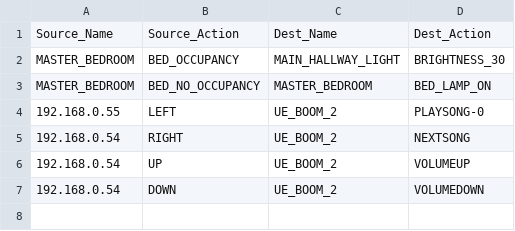
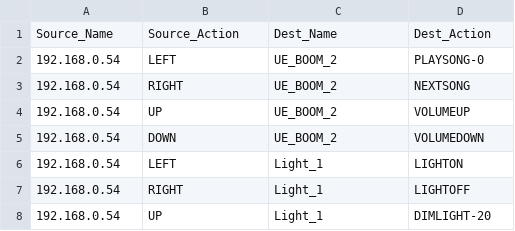
Before and after one commit to adibshalekeen/fydp, a CSV file: server/User_Interface/dist/action.csv, drawn as a sheet.

```diff
--- a/server/User_Interface/dist/action.csv
+++ b/server/User_Interface/dist/action.csv
@@ -1,5 +1,3 @@
 Source_Name,Source_Action,Dest_Name,Dest_Action
-MASTER_BEDROOM,BED_OCCUPANCY,MAIN_HALLWAY_LIGHT,BRIGHTNESS_30
-MASTER_BEDROOM,BED_NO_OCCUPANCY,MASTER_BEDROOM,BED_LAMP_ON
-192.168.0.55,LEFT,UE_BOOM_2,PLAYSONG-0
+192.168.0.54,LEFT,UE_BOOM_2,PLAYSONG-0
 192.168.0.54,RIGHT,UE_BOOM_2,NEXTSONG
@@ -7 +5,4 @@ MASTER_BEDROOM,BED_NO_OCCUPANCY,MASTER_BEDROOM,BED_LAMP_ON
 192.168.0.54,DOWN,UE_BOOM_2,VOLUMEDOWN
+192.168.0.54,LEFT,Light_1,LIGHTON
+192.168.0.54,RIGHT,Light_1,LIGHTOFF
+192.168.0.54,UP,Light_1,DIMLIGHT-20
```
Also changed, not shown: server/User_Interface/dist/devices.csv, 8 other files.
